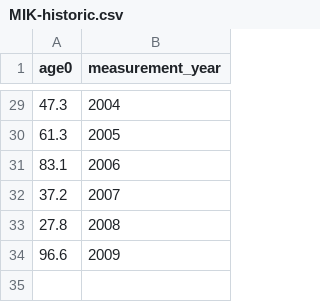
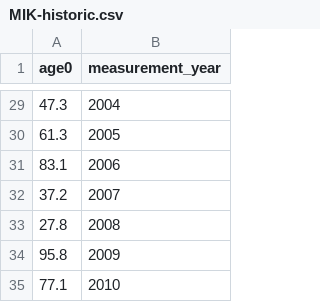
Before and after one commit to IcesHAWG/trunk, a CSV file: NSAS/data/historic survey data/MIK-historic.csv, drawn as a sheet; only a part is shown, gaps mark what is left out.

```diff
--- a/NSAS/data/historic survey data/MIK-historic.csv
+++ b/NSAS/data/historic survey data/MIK-historic.csv
@@ -33,2 +33,3 @@ age0,measurement_year
 27.8,2008
-96.6,2009
+95.8,2009
+77.1,2010
```
Also changed, not shown: NSAS/data/historic survey data/ACOUSTIC-historic.csv, NSAS/data/historic survey data/IBTS-historic.csv, 1 other file.
